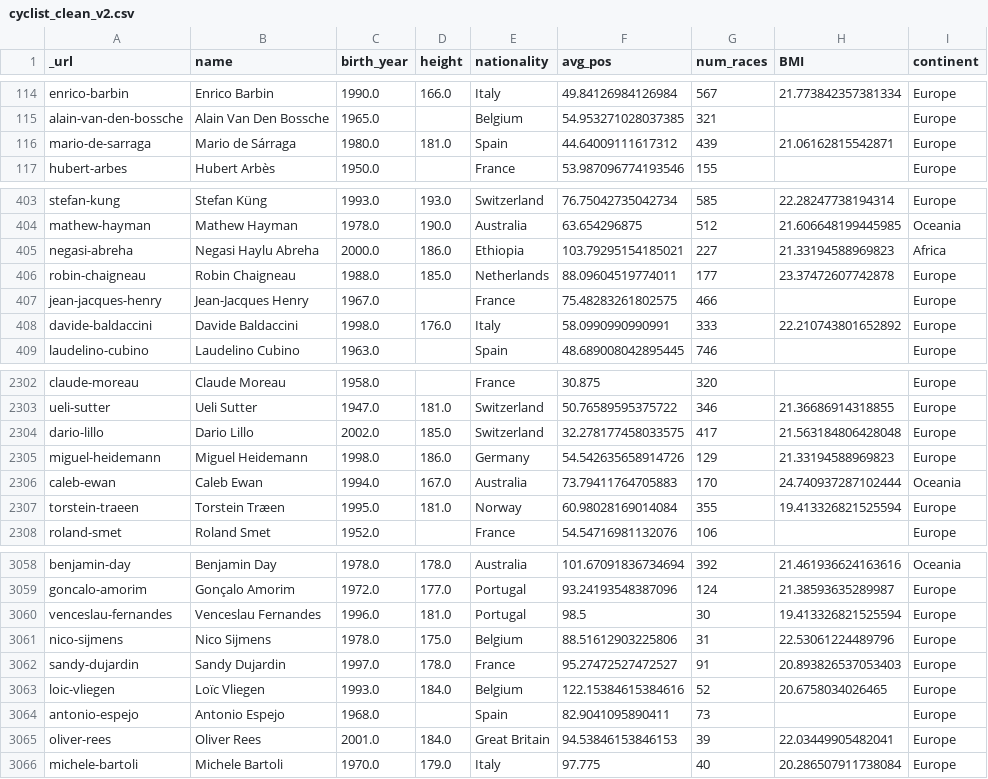
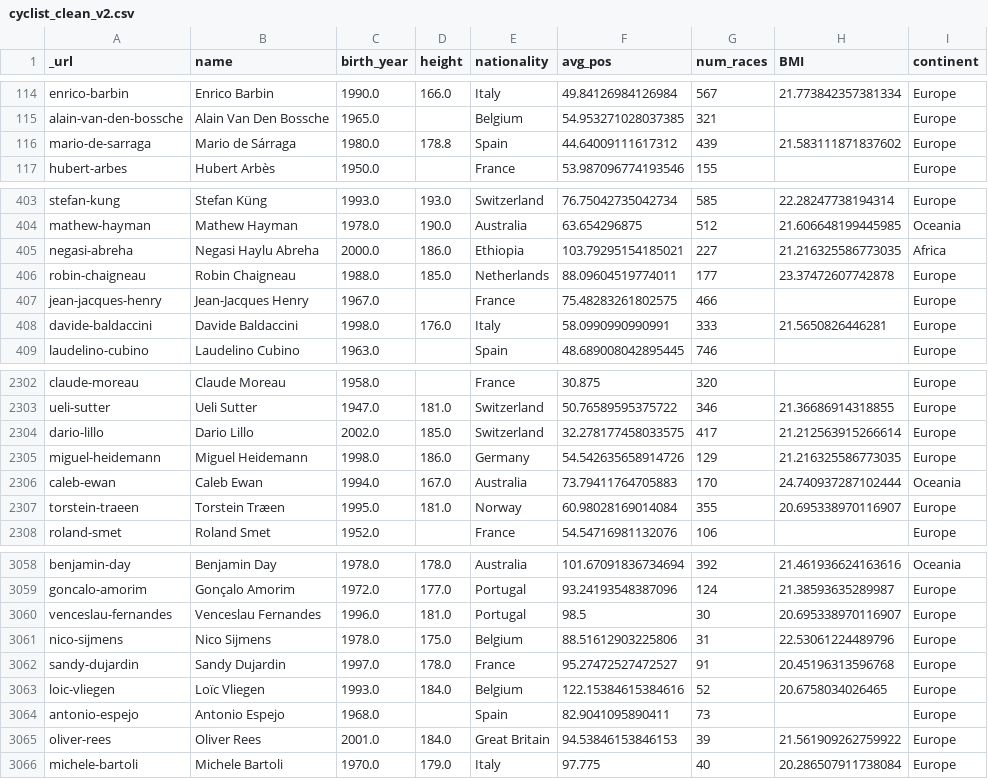
Before and after one commit to DiVitoTommaso/Cyclists-Races_Data-Mining, a CSV file: dataset/cyclist_clean_v2.csv, drawn as a sheet; only a part is shown, gaps mark what is left out; the diff covers the shown part only.

```diff
--- a/dataset/cyclist_clean_v2.csv
+++ b/dataset/cyclist_clean_v2.csv
@@ -115,3 +115,3 @@ enrico-barbin,Enrico  Barbin,1990.0,166.0,Italy,49.84126984126984,567,21.7738423
 alain-van-den-bossche,Alain Van Den Bossche,1965.0,,Belgium,54.953271028037385,321,,Europe
-mario-de-sarraga,Mario de Sárraga,1980.0,181.0,Spain,44.64009111617312,439,21.06162815542871,Europe
+mario-de-sarraga,Mario de Sárraga,1980.0,178.8,Spain,44.64009111617312,439,21.583111871837602,Europe
 hubert-arbes,Hubert  Arbès,1950.0,,France,53.987096774193546,155,,Europe
@@ -404,6 +404,6 @@ stefan-kung,Stefan  Küng,1993.0,193.0,Switzerland,76.75042735042734,585,22.2824
 mathew-hayman,Mathew  Hayman,1978.0,190.0,Australia,63.654296875,512,21.606648199445985,Oceania
-negasi-abreha,Negasi Haylu  Abreha,2000.0,186.0,Ethiopia,103.79295154185021,227,21.33194588969823,Africa
+negasi-abreha,Negasi Haylu  Abreha,2000.0,186.0,Ethiopia,103.79295154185021,227,21.216325586773035,Africa
 robin-chaigneau,Robin  Chaigneau,1988.0,185.0,Netherlands,88.09604519774011,177,23.37472607742878,Europe
 jean-jacques-henry,Jean-Jacques  Henry,1967.0,,France,75.48283261802575,466,,Europe
-davide-baldaccini,Davide  Baldaccini,1998.0,176.0,Italy,58.0990990990991,333,22.210743801652892,Europe
+davide-baldaccini,Davide  Baldaccini,1998.0,176.0,Italy,58.0990990990991,333,21.5650826446281,Europe
 laudelino-cubino,Laudelino  Cubino,1963.0,,Spain,48.689008042895445,746,,Europe
@@ -2303,6 +2303,6 @@ claude-moreau,Claude  Moreau,1958.0,,France,30.875,320,,Europe
 ueli-sutter,Ueli  Sutter,1947.0,181.0,Switzerland,50.76589595375722,346,21.36686914318855,Europe
-dario-lillo,Dario  Lillo,2002.0,185.0,Switzerland,32.278177458033575,417,21.563184806428048,Europe
-miguel-heidemann,Miguel  Heidemann,1998.0,186.0,Germany,54.542635658914726,129,21.33194588969823,Europe
+dario-lillo,Dario  Lillo,2002.0,185.0,Switzerland,32.278177458033575,417,21.212563915266614,Europe
+miguel-heidemann,Miguel  Heidemann,1998.0,186.0,Germany,54.542635658914726,129,21.216325586773035,Europe
 caleb-ewan,Caleb  Ewan,1994.0,167.0,Australia,73.79411764705883,170,24.740937287102444,Oceania
-torstein-traeen,Torstein  Træen,1995.0,181.0,Norway,60.98028169014084,355,19.413326821525594,Europe
+torstein-traeen,Torstein  Træen,1995.0,181.0,Norway,60.98028169014084,355,20.695338970116907,Europe
 roland-smet,Roland  Smet,1952.0,,France,54.54716981132076,106,,Europe
@@ -3059,8 +3059,8 @@ benjamin-day,Benjamin  Day,1978.0,178.0,Australia,101.67091836734694,392,21.4619
 goncalo-amorim,Gonçalo  Amorim,1972.0,177.0,Portugal,93.24193548387096,124,21.38593635289987,Europe
-venceslau-fernandes,Venceslau  Fernandes,1996.0,181.0,Portugal,98.5,30,19.413326821525594,Europe
+venceslau-fernandes,Venceslau  Fernandes,1996.0,181.0,Portugal,98.5,30,20.695338970116907,Europe
 nico-sijmens,Nico  Sijmens,1978.0,175.0,Belgium,88.51612903225806,31,22.53061224489796,Europe
-sandy-dujardin,Sandy  Dujardin,1997.0,178.0,France,95.27472527472527,91,20.893826537053403,Europe
+sandy-dujardin,Sandy  Dujardin,1997.0,178.0,France,95.27472527472527,91,20.45196313596768,Europe
 loic-vliegen,Loïc  Vliegen,1993.0,184.0,Belgium,122.15384615384616,52,20.6758034026465,Europe
 antonio-espejo,Antonio  Espejo,1968.0,,Spain,82.9041095890411,73,,Europe
-oliver-rees,Oliver  Rees,2001.0,184.0,Great Britain,94.53846153846153,39,22.03449905482041,Europe
+oliver-rees,Oliver  Rees,2001.0,184.0,Great Britain,94.53846153846153,39,21.561909262759922,Europe
 michele-bartoli,Michele  Bartoli,1970.0,179.0,Italy,97.775,40,20.286507911738084,Europe
```
Also changed, not shown: 75 edited cells elsewhere in this file, 2 other files.
